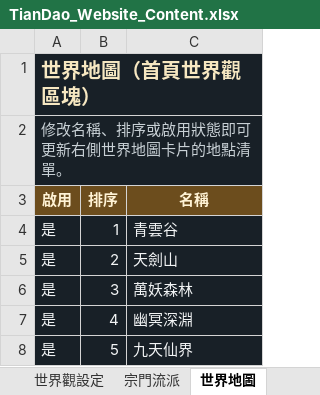
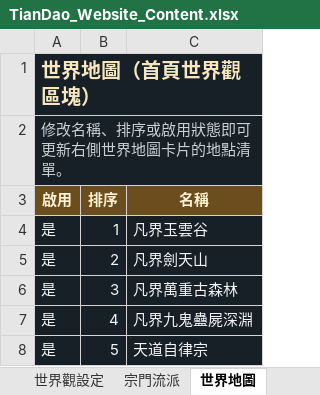
Before and after one commit to k20814re/tiandao-official-site, an Excel workbook: TianDao_Website_Content.xlsx, sheet 世界地圖, drawn as a sheet; values as stored, in another font and other column widths than the file's, no borders; table styles not drawn; the diff names each change by its address in the sheet, - before the commit and + after, or states it on an @@ line.

Commit message:
Add files via upload

```diff
--- a/TianDao_Website_Content.xlsx (sheet 世界地圖)
+++ b/TianDao_Website_Content.xlsx (sheet 世界地圖)
-C4 (名稱): 青雲谷
+C4 (名稱): 凡界玉雲谷
-C5 (名稱): 天劍山
+C5 (名稱): 凡界劍天山
-C6 (名稱): 萬妖森林
+C6 (名稱): 凡界萬重古森林
-C7 (名稱): 幽冥深淵
+C7 (名稱): 凡界九鬼蠱屍深淵
-C8 (名稱): 九天仙界
+C8 (名稱): 天道自律宗
```
Also changed, not shown: sheet 最新消息.
